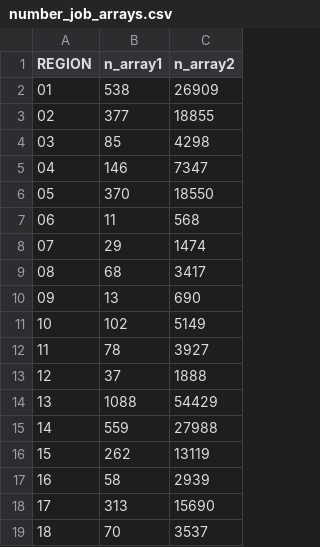
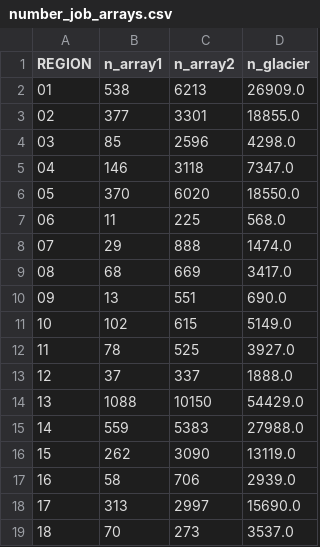
Before and after one commit to juliaeis/initialization, a CSV file: global_run/number_job_arrays.csv, drawn as a sheet; the diff names each change by its address in the sheet, - before the commit and + after, or states it on an @@ line.

```diff
--- a/global_run/number_job_arrays.csv
+++ b/global_run/number_job_arrays.csv
+column D (n_glacier), rows 2-19: 26909.0 | 18855.0 | 4298.0 | 7347.0 | 18550.0 | 568.0 | 1474.0 | 3417.0 | 690.0 | 5149.0 | 3927.0 | 1888.0 | 54429.0 | 27988.0 | 13119.0 | 2939.0 | 15690.0 | 3537.0
-C2 (n_array2): 26909
+C2 (n_array2): 6213
-C3 (n_array2): 18855
+C3 (n_array2): 3301
-C4 (n_array2): 4298
+C4 (n_array2): 2596
-C5 (n_array2): 7347
+C5 (n_array2): 3118
-C6 (n_array2): 18550
+C6 (n_array2): 6020
-C7 (n_array2): 568
+C7 (n_array2): 225
-C8 (n_array2): 1474
+C8 (n_array2): 888
-C9 (n_array2): 3417
+C9 (n_array2): 669
-C10 (n_array2): 690
+C10 (n_array2): 551
-C11 (n_array2): 5149
+C11 (n_array2): 615
-C12 (n_array2): 3927
+C12 (n_array2): 525
-C13 (n_array2): 1888
+C13 (n_array2): 337
-C14 (n_array2): 54429
+C14 (n_array2): 10150
-C15 (n_array2): 27988
+C15 (n_array2): 5383
-C16 (n_array2): 13119
+C16 (n_array2): 3090
-C17 (n_array2): 2939
+C17 (n_array2): 706
-C18 (n_array2): 15690
+C18 (n_array2): 2997
-C19 (n_array2): 3537
+C19 (n_array2): 273
```
Also changed, not shown: 1 other file.
